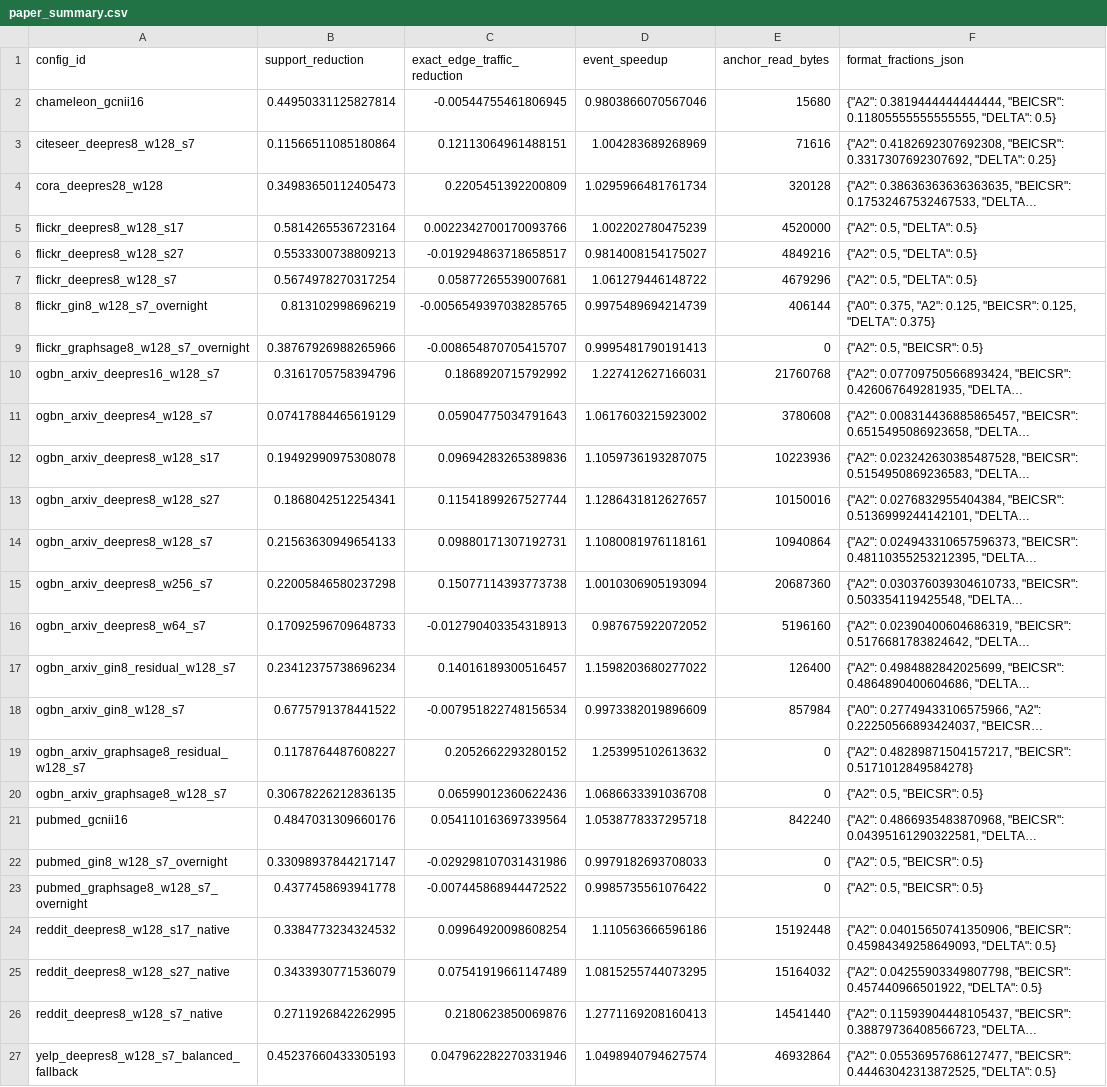
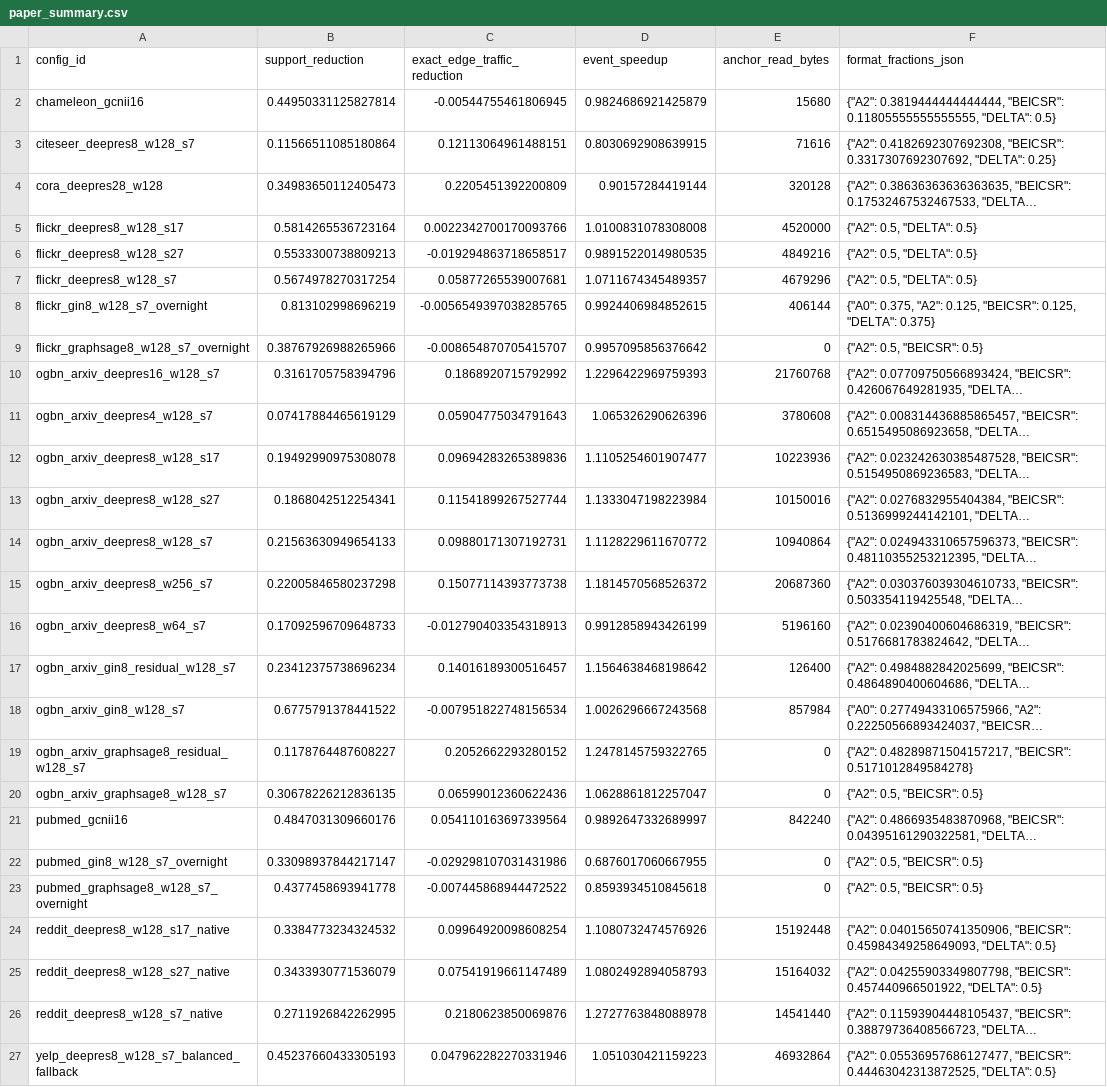
Before and after one commit to rbSparky/HPCA-2, a CSV file: results_hpca_xorflow/reviewer_spec_v3/report/paper_summary.csv, drawn as a sheet; long unchanged cells end in …; the diff names each change by its address in the sheet, - before the commit and + after, or states it on an @@ line.

```diff
--- a/results_hpca_xorflow/reviewer_spec_v3/report/paper_summary.csv
+++ b/results_hpca_xorflow/reviewer_spec_v3/report/paper_summary.csv
-D2 (event_speedup): 0.9803866070567046
+D2 (event_speedup): 0.9824686921425879
-D3 (event_speedup): 1.004283689268969
+D3 (event_speedup): 0.8030692908639915
-D4 (event_speedup): 1.0295966481761734
+D4 (event_speedup): 0.90157284419144
-D5 (event_speedup): 1.002202780475239
+D5 (event_speedup): 1.0100831078308008
-D6 (event_speedup): 0.9814008154175027
+D6 (event_speedup): 0.9891522014980535
-D7 (event_speedup): 1.061279446148722
+D7 (event_speedup): 1.0711674345489357
-D8 (event_speedup): 0.9975489694214739
+D8 (event_speedup): 0.9924406984852615
-D9 (event_speedup): 0.9995481790191413
+D9 (event_speedup): 0.9957095856376642
-D10 (event_speedup): 1.227412627166031
+D10 (event_speedup): 1.2296422969759393
-D11 (event_speedup): 1.0617603215923002
+D11 (event_speedup): 1.065326290626396
-D12 (event_speedup): 1.1059736193287075
+D12 (event_speedup): 1.1105254601907477
-D13 (event_speedup): 1.1286431812627657
+D13 (event_speedup): 1.1333047198223984
-D14 (event_speedup): 1.1080081976118161
+D14 (event_speedup): 1.1128229611670772
-D15 (event_speedup): 1.0010306905193094
+D15 (event_speedup): 1.1814570568526372
-D16 (event_speedup): 0.987675922072052
+D16 (event_speedup): 0.9912858943426199
-D17 (event_speedup): 1.1598203680277022
+D17 (event_speedup): 1.1564638468198642
-D18 (event_speedup): 0.9973382019896609
+D18 (event_speedup): 1.0026296667243568
-D19 (event_speedup): 1.253995102613632
+D19 (event_speedup): 1.2478145759322765
-D20 (event_speedup): 1.0686633391036708
+D20 (event_speedup): 1.0628861812257047
-D21 (event_speedup): 1.0538778337295718
+D21 (event_speedup): 0.9892647332689997
-D22 (event_speedup): 0.9979182693708033
+D22 (event_speedup): 0.6876017060667955
-D23 (event_speedup): 0.9985735561076422
+D23 (event_speedup): 0.8593934510845618
-D24 (event_speedup): 1.110563666596186
+D24 (event_speedup): 1.1080732474576926
-D25 (event_speedup): 1.0815255744073295
+D25 (event_speedup): 1.0802492894058793
-D26 (event_speedup): 1.2771169208160413
+D26 (event_speedup): 1.2727763848088978
-D27 (event_speedup): 1.0498940794627574
+D27 (event_speedup): 1.051030421159223
```
Also changed, not shown: results_hpca_xorflow/complete_suite/HPCA_PAPER_GATES.csv, results_hpca_xorflow/reviewer_spec_v3/schedule/system_cycles.csv, 45 other files.
